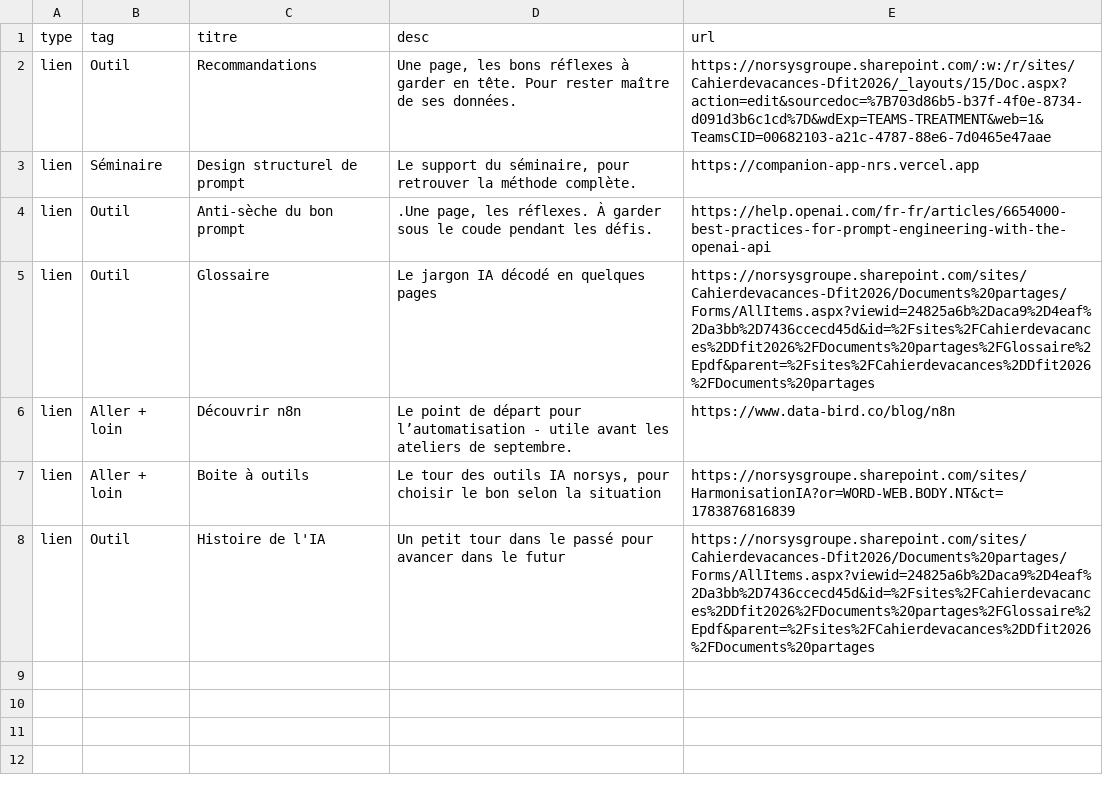
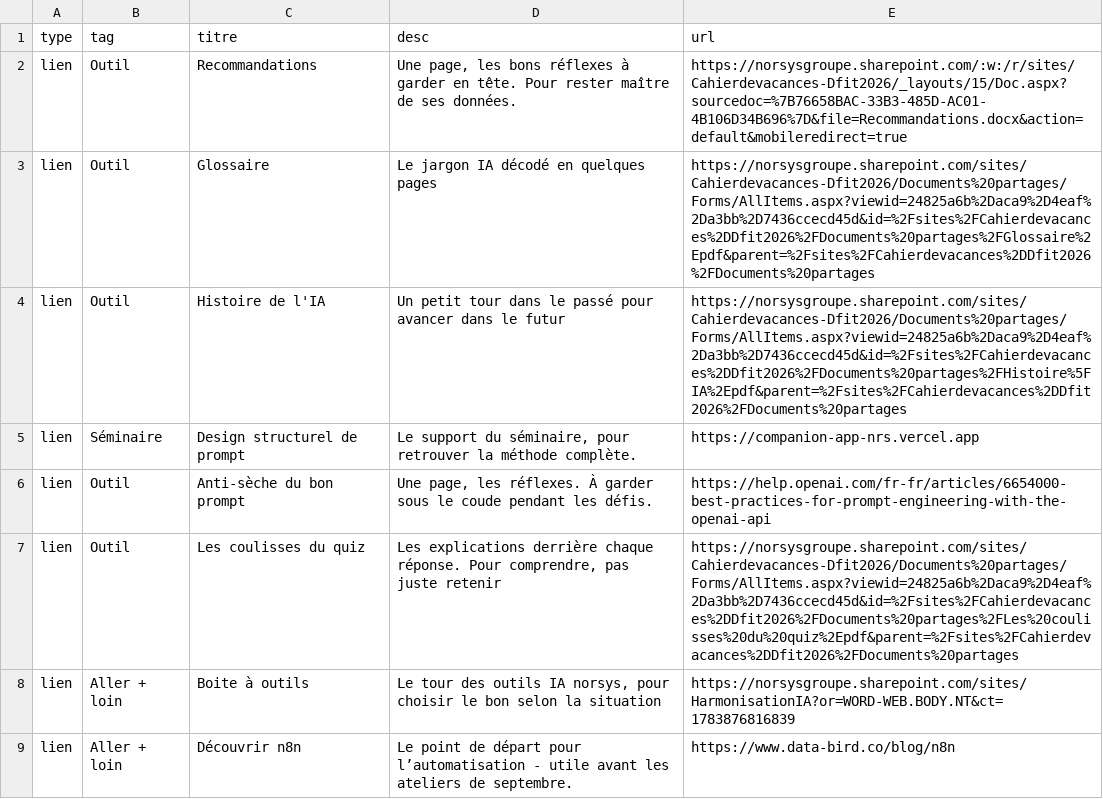
Before and after one commit to zn4qnkvdxr-web/Cahier_Nrs, a CSV file: content/ressources.csv, drawn as a sheet.

Commit message:
update defis et page ressources

```diff
--- a/content/ressources.csv
+++ b/content/ressources.csv
@@ -1,8 +1,9 @@
 type,tag,titre,desc,url
-lien,Outil,Recommandations,"Une page, les bons réflexes à garder en tête. Pour rester maître de ses données.",https://norsysgroupe.sharepoint.com/:w:/r/sites/Cahierdevacances-Dfit2026/_layouts/15/Doc.aspx?action=edit&sourcedoc=%7B703d86b5-b37f-4f0e-8734-d091d3b6c1cd%7D&wdExp=TEAMS-TREATMENT&web=1&TeamsCID=00682103-a21c-4787-88e6-7d0465e47aae
+lien,Outil,Recommandations,"Une page, les bons réflexes à garder en tête. Pour rester maître de ses données.",https://norsysgroupe.sharepoint.com/:w:/r/sites/Cahierdevacances-Dfit2026/_layouts/15/Doc.aspx?sourcedoc=%7B76658BAC-33B3-485D-AC01-4B106D34B696%7D&file=Recommandations.docx&action=default&mobileredirect=true
+lien,Outil,Glossaire,Le jargon IA décodé en quelques pages,https://norsysgroupe.sharepoint.com/sites/Cahierdevacances-Dfit2026/Documents%20partages/Forms/AllItems.aspx?viewid=24825a6b%2Daca9%2D4eaf%2Da3bb%2D7436ccecd45d&id=%2Fsites%2FCahierdevacances%2DDfit2026%2FDocuments%20partages%2FGlossaire%2Epdf&parent=%2Fsites%2FCahierdevacances%2DDfit2026%2FDocuments%20partages
+lien,Outil,Histoire de l'IA,Un petit tour dans le passé pour avancer dans le futur,https://norsysgroupe.sharepoint.com/sites/Cahierdevacances-Dfit2026/Documents%20partages/Forms/AllItems.aspx?viewid=24825a6b%2Daca9%2D4eaf%2Da3bb%2D7436ccecd45d&id=%2Fsites%2FCahierdevacances%2DDfit2026%2FDocuments%20partages%2FHistoire%5FIA%2Epdf&parent=%2Fsites%2FCahierdevacances%2DDfit2026%2FDocuments%20partages
 lien,Séminaire,Design structurel de prompt,"Le support du séminaire, pour retrouver la méthode complète.",https://companion-app-nrs.vercel.app
-lien,Outil,Anti-sèche du bon prompt,".Une page, les réflexes. À garder sous le coude pendant les défis.",https://help.openai.com/fr-fr/articles/6654000-best-practices-for-prompt-engineering-with-the-openai-api
-lien,Outil,Glossaire,Le jargon IA décodé en quelques pages,https://norsysgroupe.sharepoint.com/sites/Cahierdevacances-Dfit2026/Documents%20partages/Forms/AllItems.aspx?viewid=24825a6b%2Daca9%2D4eaf%2Da3bb%2D7436ccecd45d&id=%2Fsites%2FCahierdevacances%2DDfit2026%2FDocuments%20partages%2FGlossaire%2Epdf&parent=%2Fsites%2FCahierdevacances%2DDfit2026%2FDocuments%20partages
+lien,Outil,Anti-sèche du bon prompt,"Une page, les réflexes. À garder sous le coude pendant les défis.",https://help.openai.com/fr-fr/articles/6654000-best-practices-for-prompt-engineering-with-the-openai-api
+lien,Outil,Les coulisses du quiz,"Les explications derrière chaque réponse. Pour comprendre, pas juste retenir",https://norsysgroupe.sharepoint.com/sites/Cahierdevacances-Dfit2026/Documents%20partages/Forms/AllItems.aspx?viewid=24825a6b%2Daca9%2D4eaf%2Da3bb%2D7436ccecd45d&id=%2Fsites%2FCahierdevacances%2DDfit2026%2FDocuments%20partages%2FLes%20coulisses%20du%20quiz%2Epdf&parent=%2Fsites%2FCahierdevacances%2DDfit2026%2FDocuments%20partages
+lien,Aller + loin,Boite à outils,"Le tour des outils IA norsys, pour choisir le bon selon la situation",https://norsysgroupe.sharepoint.com/sites/HarmonisationIA?or=WORD-WEB.BODY.NT&ct=1783876816839
 lien,Aller + loin,Découvrir n8n,Le point de départ pour l’automatisation - utile avant les ateliers de septembre.,https://www.data-bird.co/blog/n8n
-lien,Aller + loin,Boite à outils,"Le tour des outils IA norsys, pour choisir le bon selon la situation",https://norsysgroupe.sharepoint.com/sites/HarmonisationIA?or=WORD-WEB.BODY.NT&ct=1783876816839
-lien,Outil,Histoire de l'IA,Un petit tour dans le passé pour avancer dans le futur,https://norsysgroupe.sharepoint.com/sites/Cahierdevacances-Dfit2026/Documents%20partages/Forms/AllItems.aspx?viewid=24825a6b%2Daca9%2D4eaf%2Da3bb%2D7436ccecd45d&id=%2Fsites%2FCahierdevacances%2DDfit2026%2FDocuments%20partages%2FGlossaire%2Epdf&parent=%2Fsites%2FCahierdevacances%2DDfit2026%2FDocuments%20partages
```
Also changed, not shown: content/defis.csv.
